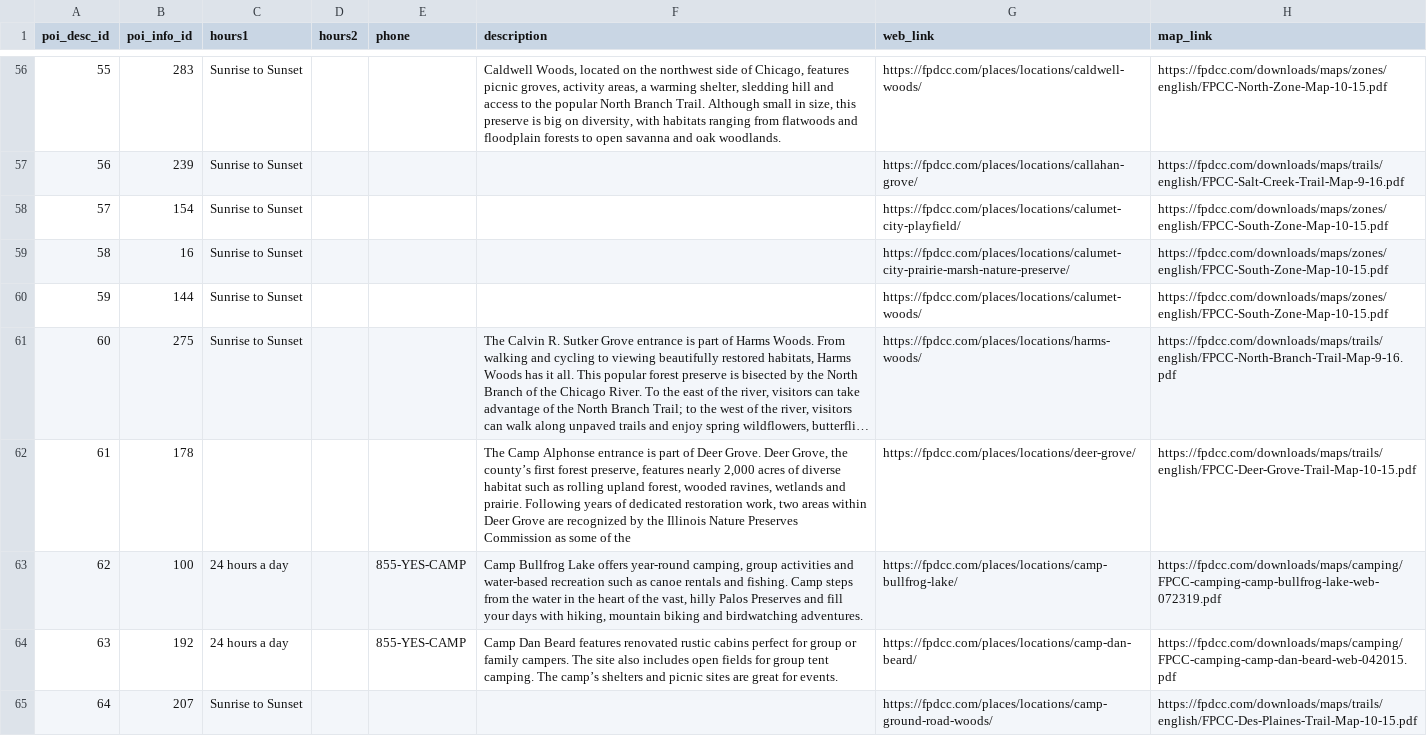
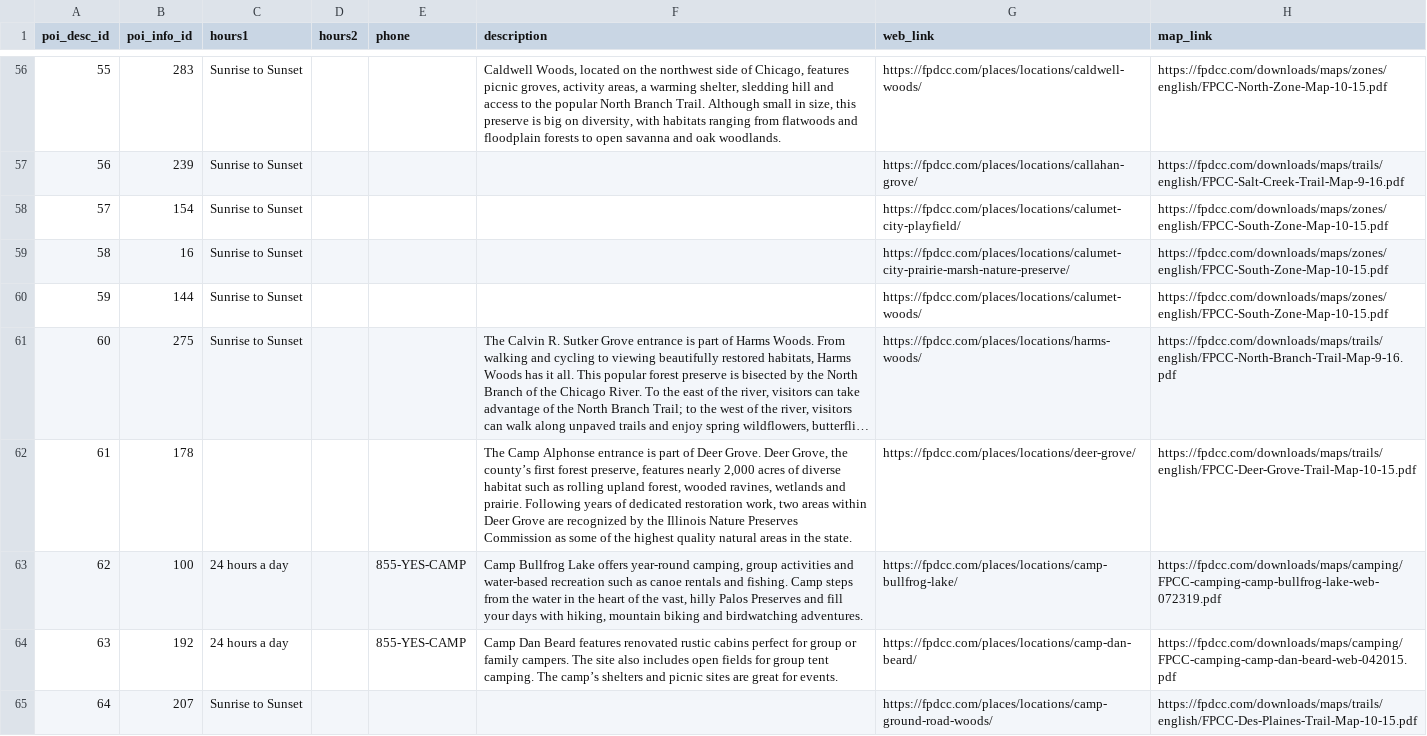
Before and after one commit to fpdcc/webmap_data_updates, a CSV file: map data/poi_desc.csv, drawn as a sheet; only a part is shown, gaps mark what is left out; long unchanged cells end in …; the diff names each change by its address in the sheet, - before the commit and + after, or states it on an @@ line.

Commit message:
Updated Thu Sep 19 13:28:58 CDT 2019

```diff
--- a/map data/poi_desc.csv
+++ b/map data/poi_desc.csv
-F62 (description): …of the
+F62 (description): …of the highest quality natural areas in the state.
```
